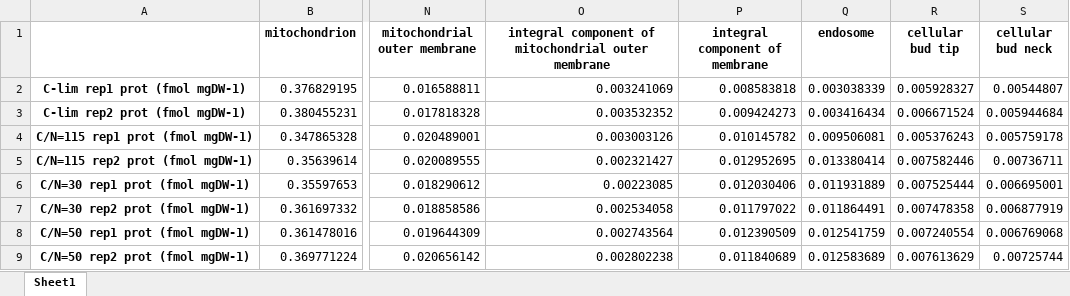
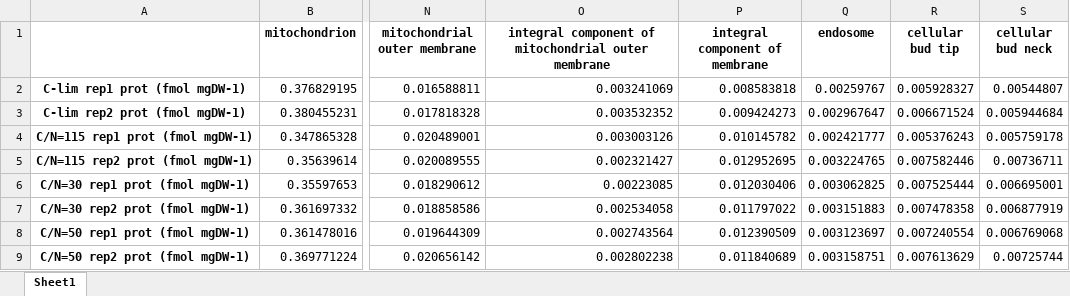
Before and after one commit to hongzhonglu/large_scale_yeast_proteomics_analysis, an Excel workbook: data/proteomics/organell_protein_ratio_tao2.xlsx, sheet Sheet1, drawn as a sheet; only a part is shown, gaps mark what is left out; values as stored, in another font and other column widths than the file's, no borders; the diff names each change by its address in the sheet, - before the commit and + after, or states it on an @@ line.

```diff
--- a/data/proteomics/organell_protein_ratio_tao2.xlsx (sheet Sheet1)
+++ b/data/proteomics/organell_protein_ratio_tao2.xlsx (sheet Sheet1)
-Q2 (endosome): 0.003038339
+Q2 (endosome): 0.00259767
-Q3 (endosome): 0.003416434
+Q3 (endosome): 0.002967647
-Q4 (endosome): 0.009506081
+Q4 (endosome): 0.002421777
-Q5 (endosome): 0.013380414
+Q5 (endosome): 0.003224765
-Q6 (endosome): 0.011931889
+Q6 (endosome): 0.003062825
-Q7 (endosome): 0.011864491
+Q7 (endosome): 0.003151883
-Q8 (endosome): 0.012541759
+Q8 (endosome): 0.003123697
-Q9 (endosome): 0.012583689
+Q9 (endosome): 0.003158751
```
Also changed, not shown: data/proteomics/membrane_size_across_compartment_tao2.xlsx, data/proteomics/organell_protein_volume_tao2.xlsx, 29 other files.
